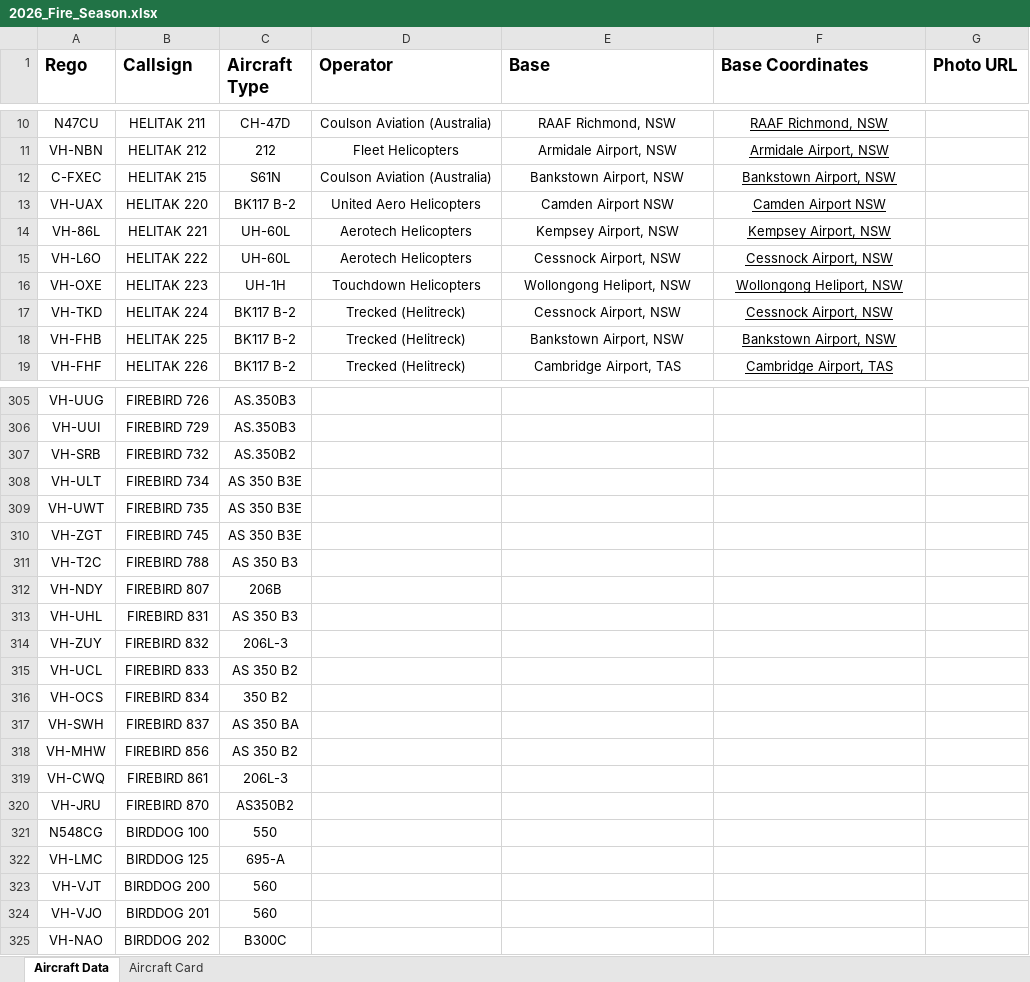
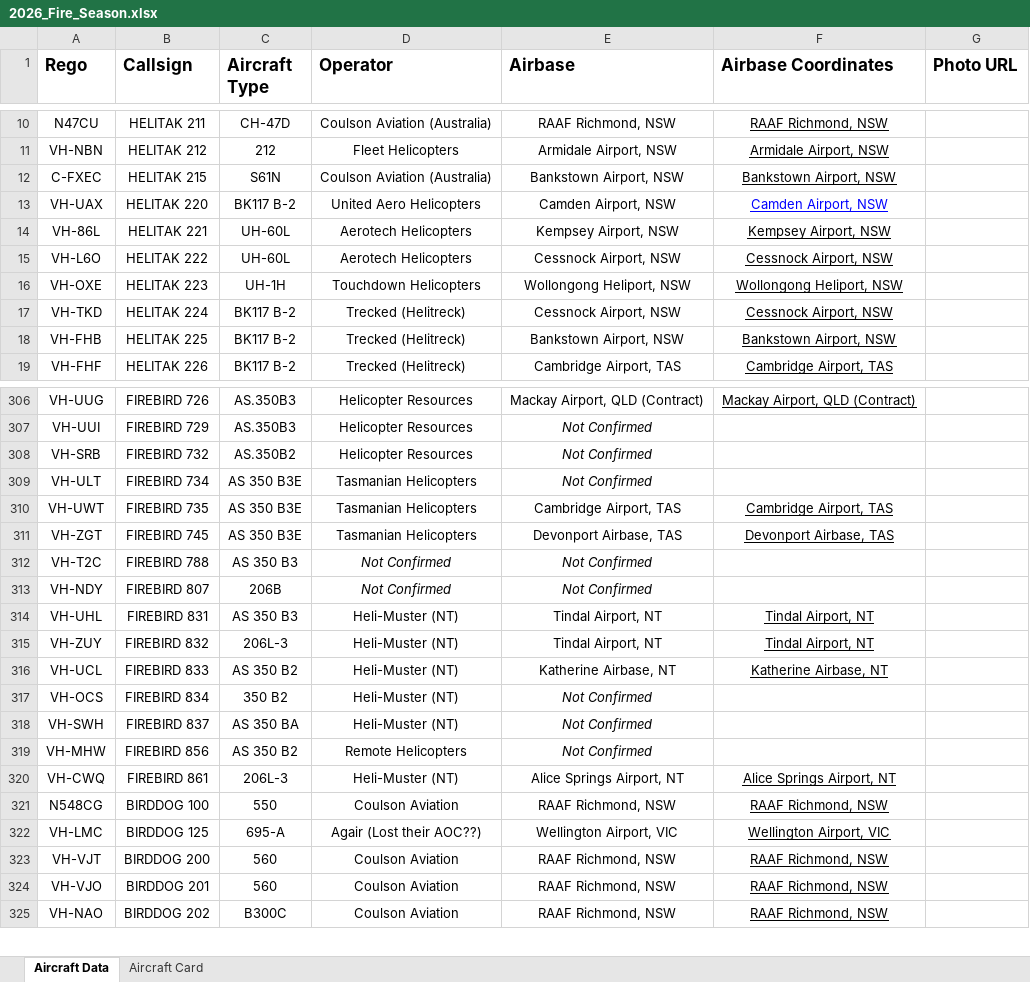
Before and after one commit to novemberalphaphotos/BushfireAirTraffic, an Excel workbook: data/2026_Fire_Season.xlsx, sheet Aircraft Data, drawn as a sheet; only a part is shown, gaps mark what is left out; values as stored, in another font and other column widths than the file's, no borders; charts and pictures not drawn; removed rows and columns are numbered as before the commit, all else as after; the diff covers the shown part only; the diff names each change by its address in the sheet, - before the commit and + after, or states it on an @@ line.

```diff
--- a/data/2026_Fire_Season.xlsx (sheet Aircraft Data)
+++ b/data/2026_Fire_Season.xlsx (sheet Aircraft Data)
-E1: Base
+E1: Airbase
-F1: Base Coordinates
+F1: Airbase Coordinates
-E13 (Airbase): Camden Airport NSW
+E13 (Airbase): Camden Airport, NSW
-F13 (Airbase Coordinates): Camden Airport NSW
+F13 (Airbase Coordinates): Camden Airport, NSW
-F13 text colour: black
+F13 text colour: #0000FF
-D306:D308 (Operator): (empty)
+D306:D308 (Operator): Helicopter Resources
-E306 (Airbase): (empty)
+E306 (Airbase): Mackay Airport, QLD (Contract)
-F306 (Airbase Coordinates): (empty)
+F306 (Airbase Coordinates): Mackay Airport, QLD (Contract)
-E307:E309 (Airbase): (empty)
+E307:E309 (Airbase): Not Confirmed
-D309:D311 (Operator): (empty)
+D309:D311 (Operator): Tasmanian Helicopters
-E310 (Airbase): (empty)
+E310 (Airbase): Cambridge Airport, TAS
-F310 (Airbase Coordinates): (empty)
+F310 (Airbase Coordinates): Cambridge Airport, TAS
-E311 (Airbase): (empty)
+E311 (Airbase): Devonport Airbase, TAS
-F311 (Airbase Coordinates): (empty)
+F311 (Airbase Coordinates): Devonport Airbase, TAS
-D312:D313 (Operator): (empty)
+D312:D313 (Operator): Not Confirmed
-E312:E313 (Airbase): (empty)
+E312:E313 (Airbase): Not Confirmed
-D314:D318 (Operator): (empty)
+D314:D318 (Operator): Heli-Muster (NT)
-E314:E315 (Airbase): (empty)
+E314:E315 (Airbase): Tindal Airport, NT
-F314:F315 (Airbase Coordinates): (empty)
+F314:F315 (Airbase Coordinates): Tindal Airport, NT
-E316 (Airbase): (empty)
+E316 (Airbase): Katherine Airbase, NT
-F316 (Airbase Coordinates): (empty)
+F316 (Airbase Coordinates): Katherine Airbase, NT
-E317:E319 (Airbase): (empty)
+E317:E319 (Airbase): Not Confirmed
-D319 (Operator): (empty)
+D319 (Operator): Remote Helicopters
-D320 (Operator): (empty)
+D320 (Operator): Heli-Muster (NT)
-E320 (Airbase): (empty)
+E320 (Airbase): Alice Springs Airport, NT
-F320 (Airbase Coordinates): (empty)
+F320 (Airbase Coordinates): Alice Springs Airport, NT
-row 320: VH-JRU | FIREBIRD 870 | AS350B2
-D321 (Operator): (empty)
+D321 (Operator): Coulson Aviation
-E321 (Airbase): (empty)
+E321 (Airbase): RAAF Richmond, NSW
-F321 (Airbase Coordinates): (empty)
+F321 (Airbase Coordinates): RAAF Richmond, NSW
-D322 (Operator): (empty)
+D322 (Operator): Agair (Lost their AOC??)
-E322 (Airbase): (empty)
+E322 (Airbase): Wellington Airport, VIC
-F322 (Airbase Coordinates): (empty)
+F322 (Airbase Coordinates): Wellington Airport, VIC
-D323:D325 (Operator): (empty)
+D323:D325 (Operator): Coulson Aviation
-E323:E325 (Airbase): (empty)
+E323:E325 (Airbase): RAAF Richmond, NSW
-F323:F325 (Airbase Coordinates): (empty)
+F323:F325 (Airbase Coordinates): RAAF Richmond, NSW
```
Also changed, not shown: 3 added rows, 8 removed rows, 674 edited cells and cell formats elsewhere in this sheet, sheet Aircraft Card.
